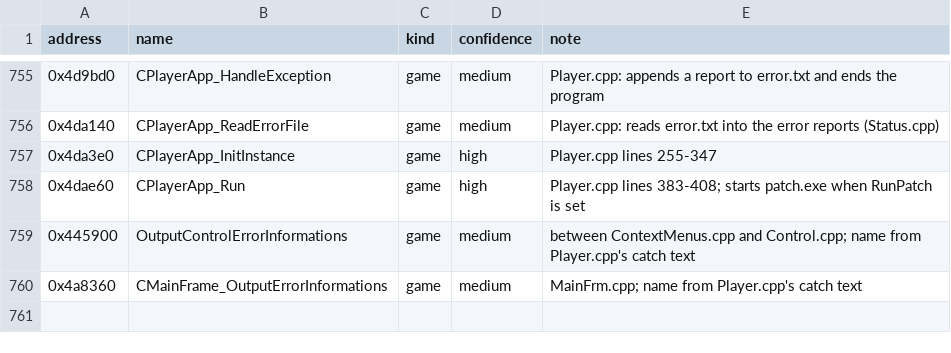
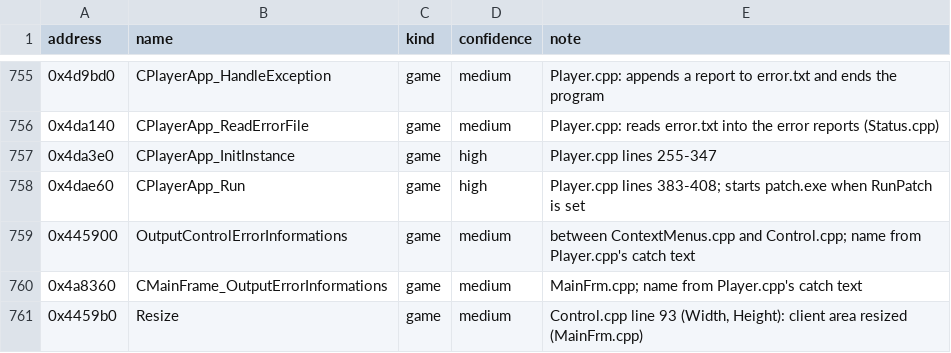
Before and after one commit to Coldensjo/Patella, a TSV file: names.tsv, drawn as a sheet; only a part is shown, gaps mark what is left out; the diff names each change by its address in the sheet, - before the commit and + after, or states it on an @@ line.

```diff
--- a/names.tsv
+++ b/names.tsv
+row 761: 0x4459b0 | Resize | game | medium | Control.cpp line 93 (Width, Height): client area resized (MainFrm.cpp)
```
Also changed, not shown: file-ranges.tsv, 7 other files.
